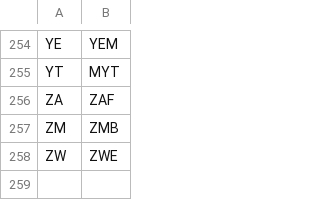
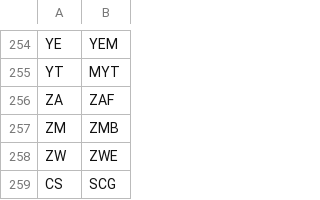
Before and after one commit to Wenzhi-Ding/Std_Country_Code, a CSV file: CountryISO2.csv, drawn as a sheet; only a part is shown, gaps mark what is left out.

```diff
--- a/CountryISO2.csv
+++ b/CountryISO2.csv
@@ -258 +258,2 @@ ZM,ZMB
 ZW,ZWE
+CS,SCG
```
Also changed, not shown: 1 other file.
